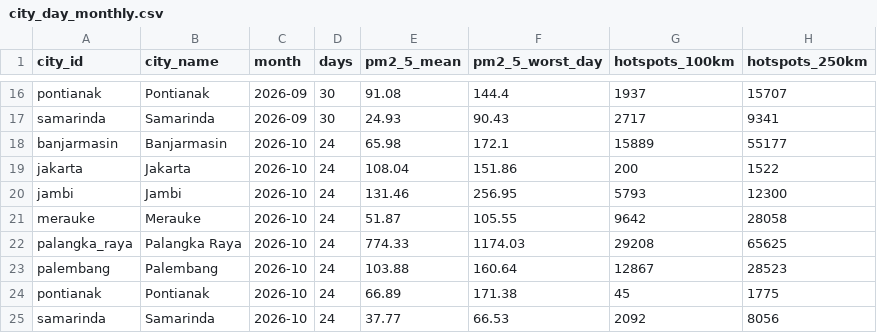
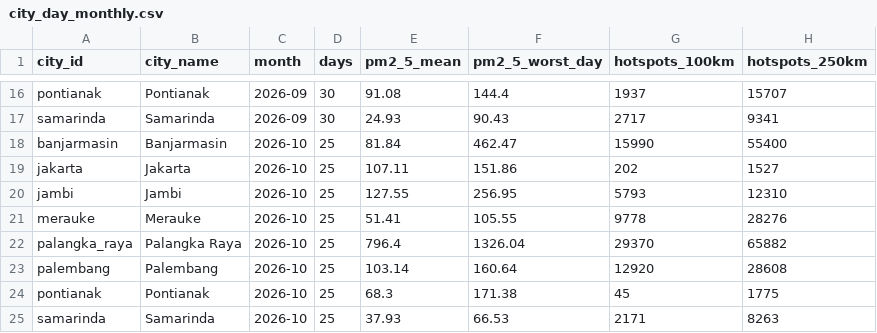
Before and after one commit to HabilMB/indonesia-haze-monitor, a CSV file: data/city_day_monthly.csv, drawn as a sheet; only a part is shown, gaps mark what is left out.

```diff
--- a/data/city_day_monthly.csv
+++ b/data/city_day_monthly.csv
@@ -17,9 +17,9 @@ pontianak,Pontianak,2026-09,30,91.08,144.4,1937,15707
 samarinda,Samarinda,2026-09,30,24.93,90.43,2717,9341
-banjarmasin,Banjarmasin,2026-10,24,65.98,172.1,15889,55177
-jakarta,Jakarta,2026-10,24,108.04,151.86,200,1522
-jambi,Jambi,2026-10,24,131.46,256.95,5793,12300
-merauke,Merauke,2026-10,24,51.87,105.55,9642,28058
-palangka_raya,Palangka Raya,2026-10,24,774.33,1174.03,29208,65625
-palembang,Palembang,2026-10,24,103.88,160.64,12867,28523
-pontianak,Pontianak,2026-10,24,66.89,171.38,45,1775
-samarinda,Samarinda,2026-10,24,37.77,66.53,2092,8056
+banjarmasin,Banjarmasin,2026-10,25,81.84,462.47,15990,55400
+jakarta,Jakarta,2026-10,25,107.11,151.86,202,1527
+jambi,Jambi,2026-10,25,127.55,256.95,5793,12310
+merauke,Merauke,2026-10,25,51.41,105.55,9778,28276
+palangka_raya,Palangka Raya,2026-10,25,796.4,1326.04,29370,65882
+palembang,Palembang,2026-10,25,103.14,160.64,12920,28608
+pontianak,Pontianak,2026-10,25,68.3,171.38,45,1775
+samarinda,Samarinda,2026-10,25,37.93,66.53,2171,8263
```
Also changed, not shown: data/city_day_daily.csv.
